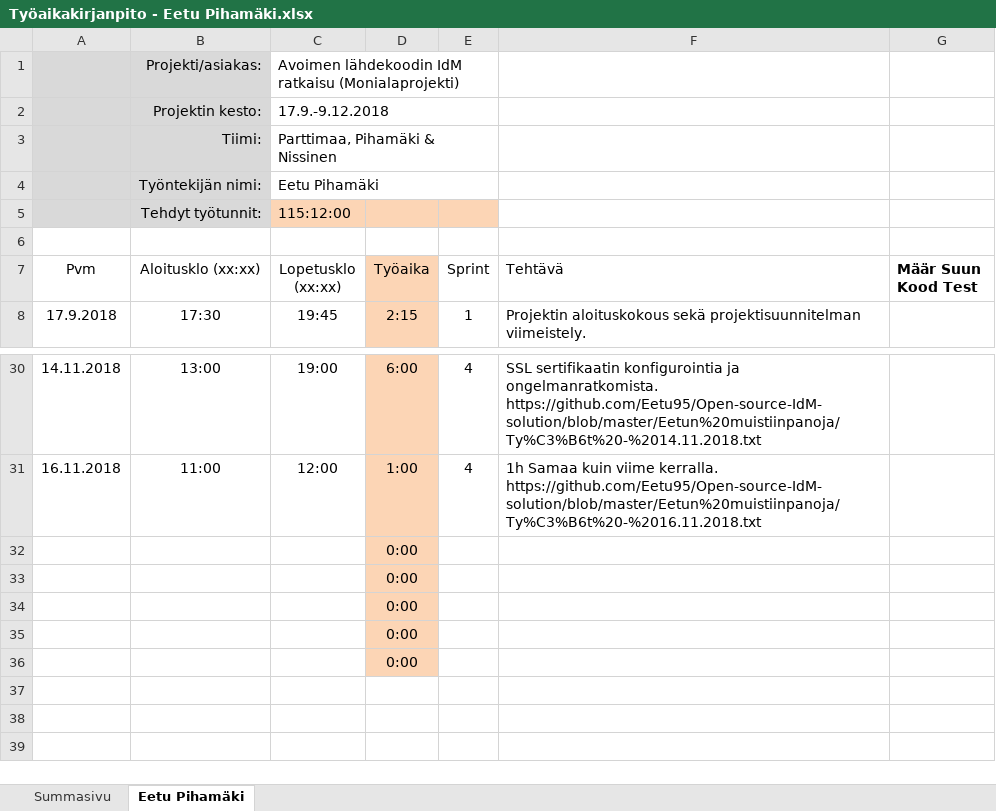
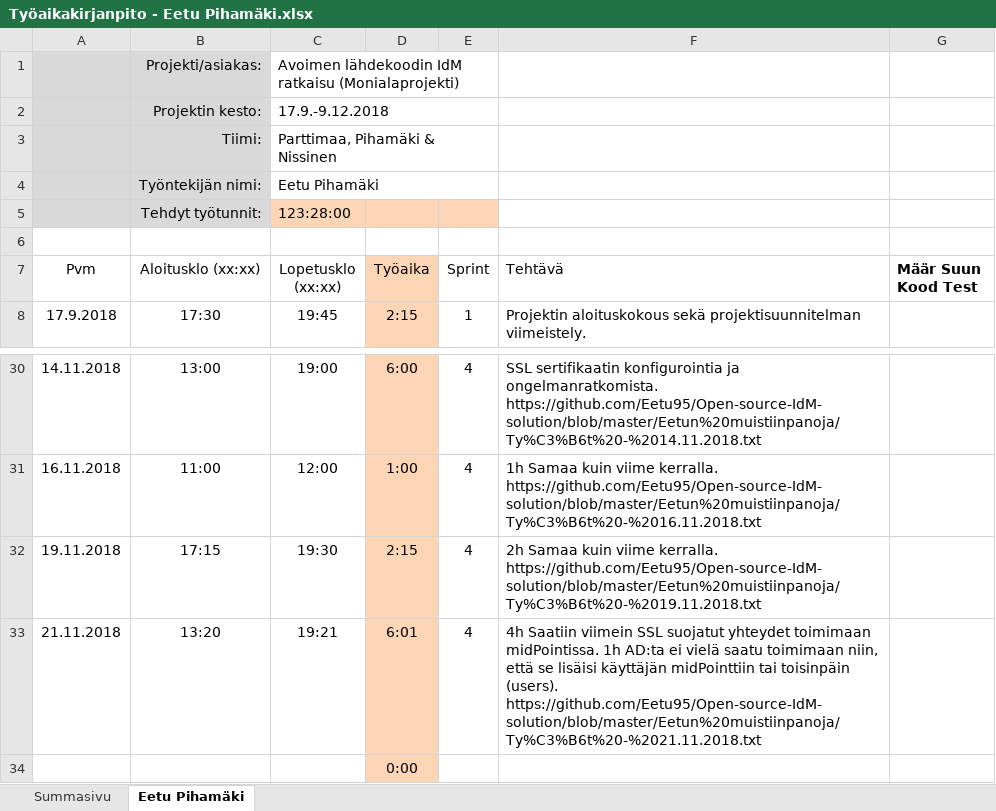
Before and after one commit to Eetu95/Open-source-IdM-solution, an Excel workbook: Työaikakirjanpidot/Työaikakirjanpito - Eetu Pihamäki.xlsx, sheet Eetu Pihamäki, drawn as a sheet; only a part is shown, gaps mark what is left out; the shorter side is filled out with more unchanged rows; values as stored, in another font and other column widths than the file's, no borders; table styles not drawn; removed rows and columns are numbered as before the commit, all else as after; the diff names each change by its address in the sheet, - before the commit and + after, or states it on an @@ line.

Commit message:
Add files via upload

```diff
--- a/Työaikakirjanpidot/Työaikakirjanpito - Eetu Pihamäki.xlsx (sheet Eetu Pihamäki)
+++ b/Työaikakirjanpidot/Työaikakirjanpito - Eetu Pihamäki.xlsx (sheet Eetu Pihamäki)
-C5 (Lopetusklo (xx:xx)): 115:12:00
+C5 (Lopetusklo (xx:xx)): 123:28:00
-row 32:  |  |  | 0:00
-row 33:  |  |  | 0:00
+row 32: 19.11.2018 | 17:15 | 19:30 | 2:15 | 4 | 2h Samaa kuin viime kerralla. https://github.com/Eetu95/Open-source-IdM-solution/blob/master/Eetun%20muistiinpanoja/Ty%C3%B6t%20-%2019.11.2018.txt
+row 33: 21.11.2018 | 13:20 | 19:21 | 6:01 | 4 | 4h Saatiin viimein SSL suojatut yhteydet toimimaan midPointissa. 1h AD:ta ei vielä saatu toimimaan niin, että se lisäisi käyttäjän midPointtiin tai toisinpäin (users). https://github.com/Eetu95/Open-source-IdM-solution/blob/master/Eetun%20muistiinpanoja/Ty%C3%B6t%20-%2021.11.2018.txt
```
Also changed, not shown: sheet Summasivu.
